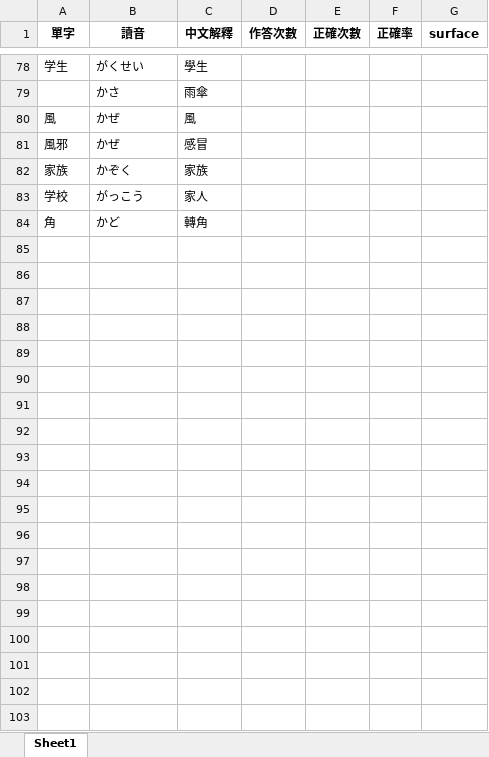
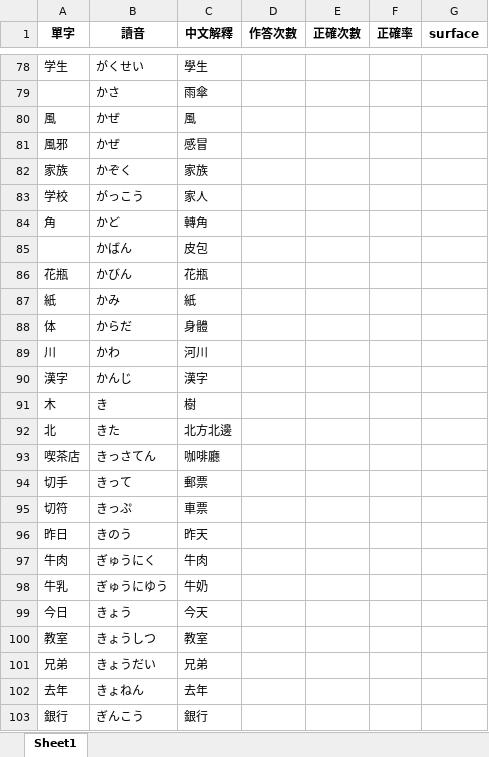
Before and after one commit to JoshuaLee0816/N3_Test_Web, an Excel workbook: Vocabulary.xlsx, sheet Sheet1, drawn as a sheet; only a part is shown, gaps mark what is left out; values as stored, in another font and other column widths than the file's, no borders; the diff covers the shown part only; the diff names each change by its address in the sheet, - before the commit and + after, or states it on an @@ line.

```diff
--- a/Vocabulary.xlsx (sheet Sheet1)
+++ b/Vocabulary.xlsx (sheet Sheet1)
+row 85:  | かばん | 皮包
+row 86: 花瓶 | かびん | 花瓶
+row 87: 紙 | かみ | 紙
+row 88: 体 | からだ | 身體
+row 89: 川 | かわ | 河川
+row 90: 漢字 | かんじ | 漢字
+row 91: 木 | き | 樹
+row 92: 北 | きた | 北方北邊
+row 93: 喫茶店 | きっさてん | 咖啡廳
+row 94: 切手 | きって | 郵票
+row 95: 切符 | きっぷ | 車票
+row 96: 昨日 | きのう | 昨天
+row 97: 牛肉 | ぎゅうにく | 牛肉
+row 98: 牛乳 | ぎゅうにゆう | 牛奶
+row 99: 今日 | きょう | 今天
+row 100: 教室 | きょうしつ | 教室
+row 101: 兄弟 | きょうだい | 兄弟
+row 102: 去年 | きょねん | 去年
+row 103: 銀行 | ぎんこう | 銀行
```
Also changed, not shown: 23 added rows elsewhere in this sheet, 2 other files.
